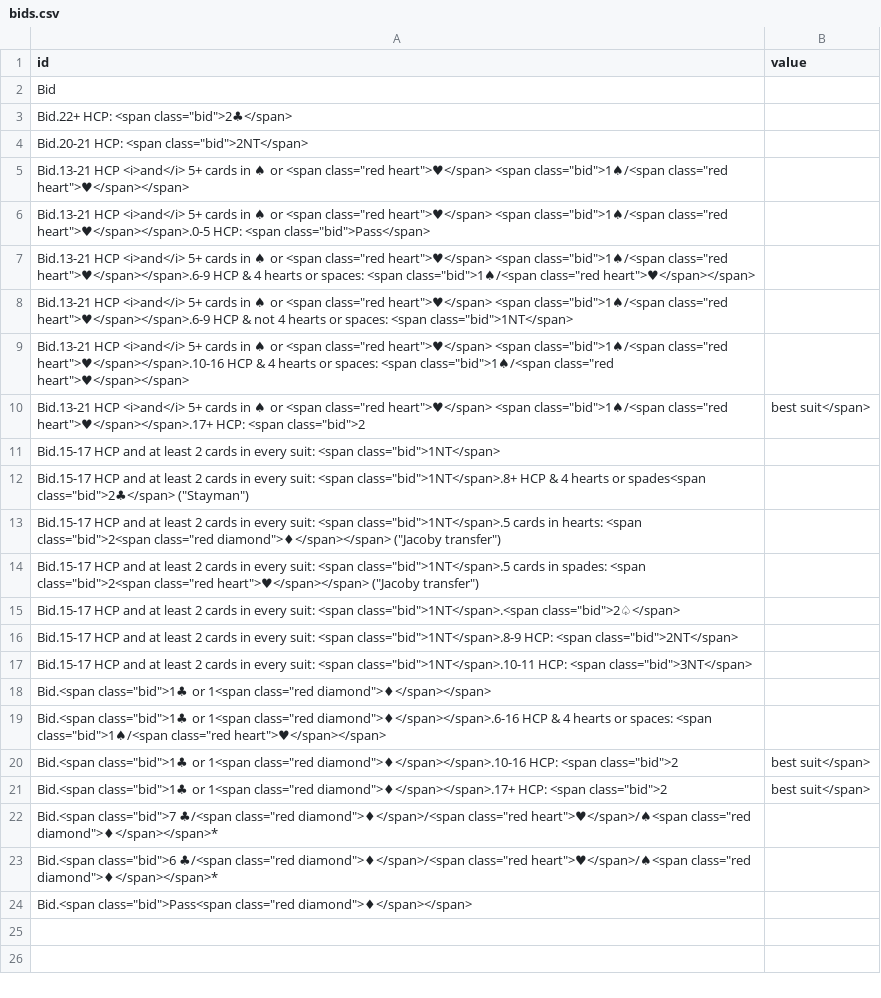
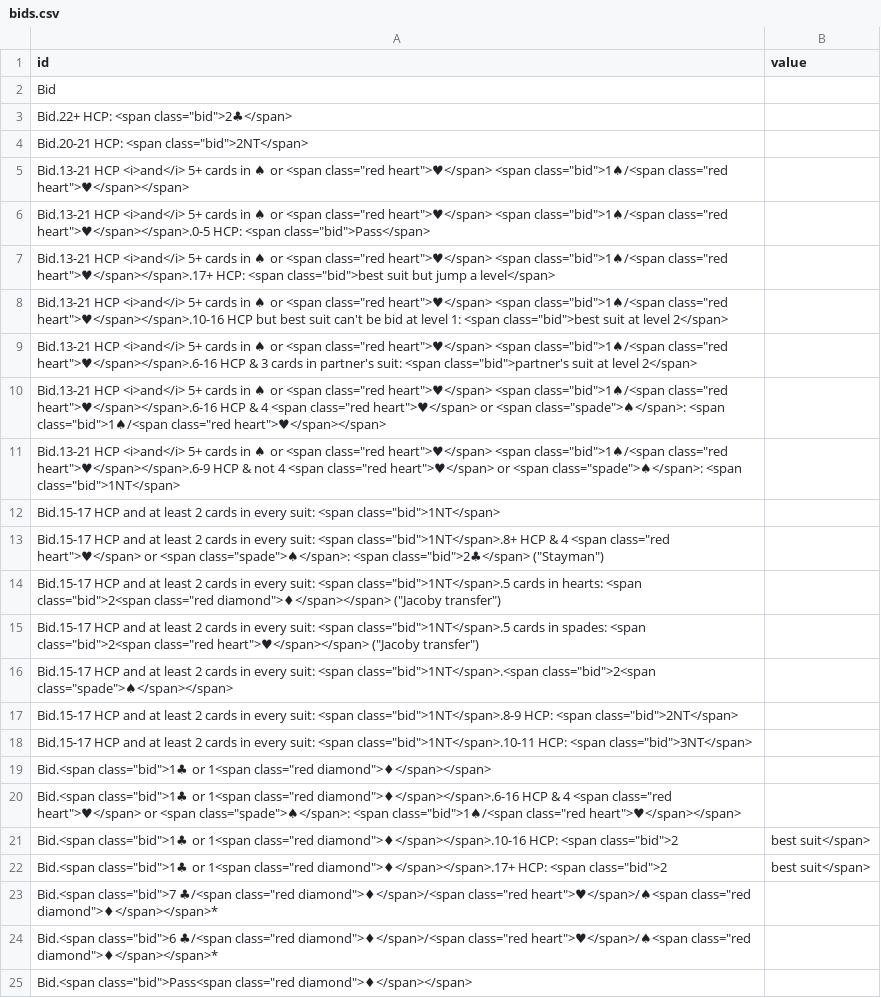
Before and after one commit to tyrannothesauruslex/tlex_heroku, a CSV file: web/bridge/bids.csv, drawn as a sheet.

Commit message:
cont bridge bid tree

```diff
--- a/web/bridge/bids.csv
+++ b/web/bridge/bids.csv
@@ -6,11 +6,12 @@ Bid.13-21 HCP <i>and</i> 5+ cards in ♠ or <span class="red heart">♥</span> <
 Bid.13-21 HCP <i>and</i> 5+ cards in ♠ or <span class="red heart">♥</span> <span class="bid">1♠/<span class="red heart">♥</span></span>.0-5 HCP: <span class="bid">Pass</span>,
-Bid.13-21 HCP <i>and</i> 5+ cards in ♠ or <span class="red heart">♥</span> <span class="bid">1♠/<span class="red heart">♥</span></span>.6-9 HCP & 4 hearts or spaces: <span class="bid">1♠/<span class="red heart">♥</span></span>,
-Bid.13-21 HCP <i>and</i> 5+ cards in ♠ or <span class="red heart">♥</span> <span class="bid">1♠/<span class="red heart">♥</span></span>.6-9 HCP & not 4 hearts or spaces: <span class="bid">1NT</span>,
-Bid.13-21 HCP <i>and</i> 5+ cards in ♠ or <span class="red heart">♥</span> <span class="bid">1♠/<span class="red heart">♥</span></span>.10-16 HCP & 4 hearts or spaces: <span class="bid">1♠/<span class="red heart">♥</span></span>,
-Bid.13-21 HCP <i>and</i> 5+ cards in ♠ or <span class="red heart">♥</span> <span class="bid">1♠/<span class="red heart">♥</span></span>.17+ HCP: <span class="bid">2, best suit</span>,
+Bid.13-21 HCP <i>and</i> 5+ cards in ♠ or <span class="red heart">♥</span> <span class="bid">1♠/<span class="red heart">♥</span></span>.17+ HCP: <span class="bid">best suit but jump a level</span>,
+Bid.13-21 HCP <i>and</i> 5+ cards in ♠ or <span class="red heart">♥</span> <span class="bid">1♠/<span class="red heart">♥</span></span>.10-16 HCP but best suit can't be bid at level 1: <span class="bid">best suit at level 2</span>,
+Bid.13-21 HCP <i>and</i> 5+ cards in ♠ or <span class="red heart">♥</span> <span class="bid">1♠/<span class="red heart">♥</span></span>.6-16 HCP & 3 cards in partner's suit: <span class="bid">partner's suit at level 2</span>,
+Bid.13-21 HCP <i>and</i> 5+ cards in ♠ or <span class="red heart">♥</span> <span class="bid">1♠/<span class="red heart">♥</span></span>.6-16 HCP & 4 <span class="red heart">♥</span> or <span class="spade">♠</span>: <span class="bid">1♠/<span class="red heart">♥</span></span>,
+Bid.13-21 HCP <i>and</i> 5+ cards in ♠ or <span class="red heart">♥</span> <span class="bid">1♠/<span class="red heart">♥</span></span>.6-9 HCP & not 4 <span class="red heart">♥</span> or <span class="spade">♠</span>: <span class="bid">1NT</span>,
 Bid.15-17 HCP and at least 2 cards in every suit: <span class="bid">1NT</span>,
-Bid.15-17 HCP and at least 2 cards in every suit: <span class="bid">1NT</span>.8+ HCP & 4 hearts or spades<span class="bid">2♣</span> ("Stayman"),
+Bid.15-17 HCP and at least 2 cards in every suit: <span class="bid">1NT</span>.8+ HCP & 4 <span class="red heart">♥</span> or <span class="spade">♠</span>: <span class="bid">2♣</span> ("Stayman"),
 Bid.15-17 HCP and at least 2 cards in every suit: <span class="bid">1NT</span>.5 cards in hearts: <span class="bid">2<span class="red diamond">♦</span></span> ("Jacoby transfer"),
 Bid.15-17 HCP and at least 2 cards in every suit: <span class="bid">1NT</span>.5 cards in spades: <span class="bid">2<span class="red heart">♥</span></span> ("Jacoby transfer"),
-Bid.15-17 HCP and at least 2 cards in every suit: <span class="bid">1NT</span>.<span class="bid">2♤</span>,
+Bid.15-17 HCP and at least 2 cards in every suit: <span class="bid">1NT</span>.<span class="bid">2<span class="spade">♠</span></span>,
 Bid.15-17 HCP and at least 2 cards in every suit: <span class="bid">1NT</span>.8-9 HCP: <span class="bid">2NT</span>,
@@ -18,3 +19,3 @@ Bid.15-17 HCP and at least 2 cards in every suit: <span class="bid">1NT</span>.1
 Bid.<span class="bid">1♣ or 1<span class="red diamond">♦</span></span>,
-Bid.<span class="bid">1♣ or 1<span class="red diamond">♦</span></span>.6-16 HCP & 4 hearts or spaces: <span class="bid">1♠/<span class="red heart">♥</span></span>,
+Bid.<span class="bid">1♣ or 1<span class="red diamond">♦</span></span>.6-16 HCP & 4 <span class="red heart">♥</span> or <span class="spade">♠</span>: <span class="bid">1♠/<span class="red heart">♥</span></span>,
 Bid.<span class="bid">1♣ or 1<span class="red diamond">♦</span></span>.10-16 HCP: <span class="bid">2, best suit</span>,
```
Also changed, not shown: 2 other files.
